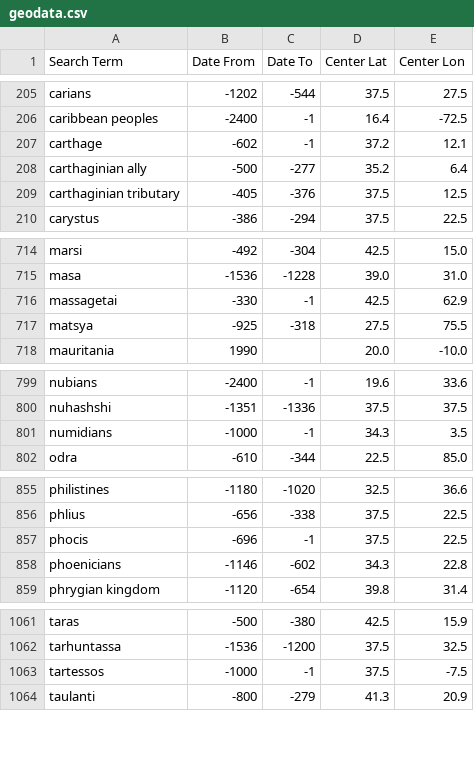
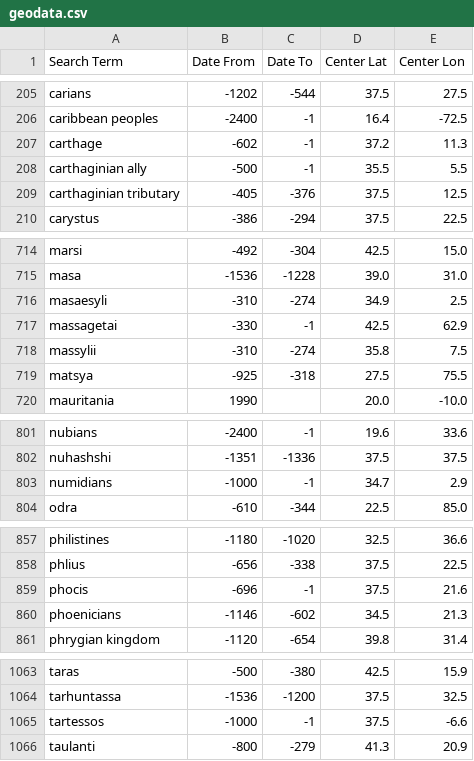
Before and after one commit to cgsoares49/historical-map-viewer, a CSV file: mapper/geodata.csv, drawn as a sheet; only a part is shown, gaps mark what is left out; the diff covers the shown part only.

```diff
--- a/mapper/geodata.csv
+++ b/mapper/geodata.csv
@@ -206,4 +206,4 @@ carians,-1202,-544,37.5,27.5
 caribbean peoples,-2400,-1,16.4,-72.5
-carthage,-602,-1,37.2,12.1
-carthaginian ally,-500,-277,35.2,6.4
+carthage,-602,-1,37.2,11.3
+carthaginian ally,-500,-1,35.5,5.5
 carthaginian tributary,-405,-376,37.5,12.5
@@ -715,3 +715,5 @@ marsi,-492,-304,42.5,15.0
 masa,-1536,-1228,39.0,31.0
+masaesyli,-310,-274,34.9,2.5
 massagetai,-330,-1,42.5,62.9
+massylii,-310,-274,35.8,7.5
 matsya,-925,-318,27.5,75.5
@@ -800,3 +802,3 @@ nubians,-2400,-1,19.6,33.6
 nuhashshi,-1351,-1336,37.5,37.5
-numidians,-1000,-1,34.3,3.5
+numidians,-1000,-1,34.7,2.9
 odra,-610,-344,22.5,85.0
@@ -856,4 +858,4 @@ philistines,-1180,-1020,32.5,36.6
 phlius,-656,-338,37.5,22.5
-phocis,-696,-1,37.5,22.5
-phoenicians,-1146,-602,34.3,22.8
+phocis,-696,-1,37.5,21.6
+phoenicians,-1146,-602,34.5,21.3
 phrygian kingdom,-1120,-654,39.8,31.4
@@ -1062,3 +1064,3 @@ taras,-500,-380,42.5,15.9
 tarhuntassa,-1536,-1200,37.5,32.5
-tartessos,-1000,-1,37.5,-7.5
+tartessos,-1000,-1,37.5,-6.6
 taulanti,-800,-279,41.3,20.9
```
Also changed, not shown: 1 edited cell elsewhere in this file, mapper/city_aliases.csv, mapper/city_locations.csv, 3 other files.
